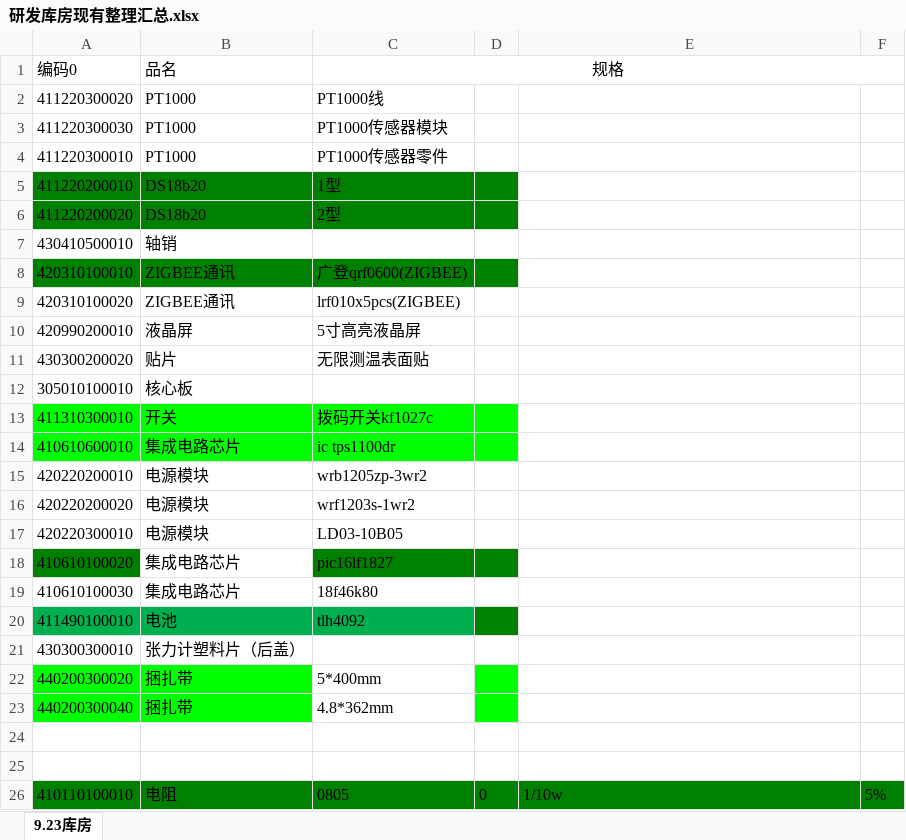
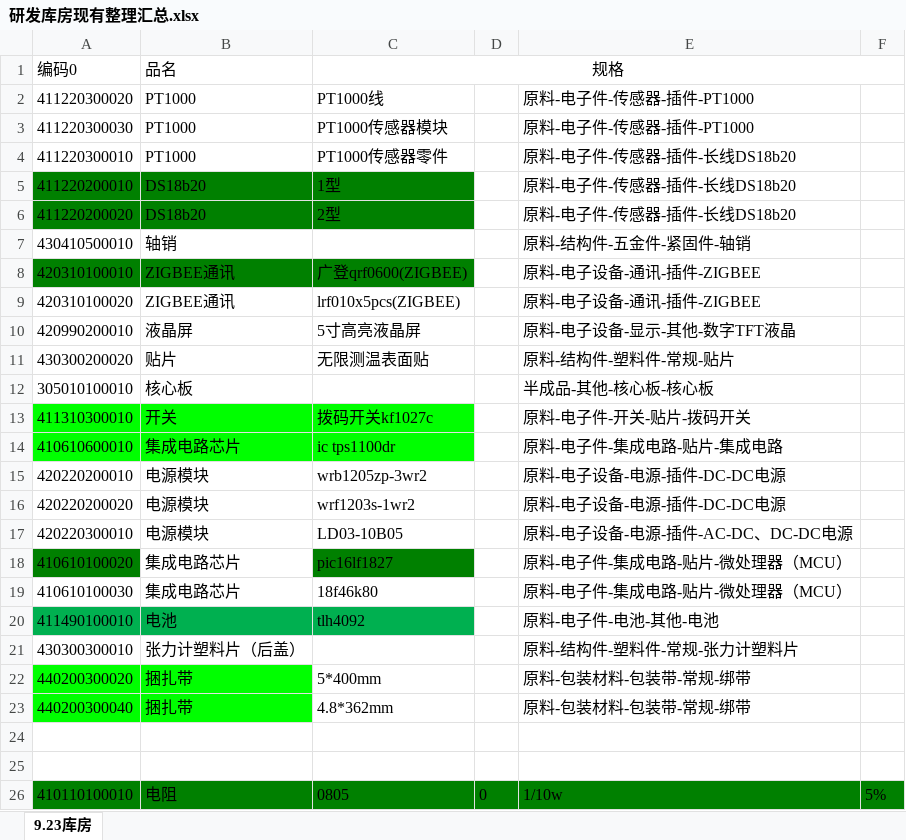
Before and after one commit to roysevikwork/roy, an Excel workbook: BOM、库房等文件/研发库房现有整理汇总.xlsx, sheet 9.23库房, drawn as a sheet; only a part is shown; values as stored, in another font and other column widths than the file's, no borders; the diff names each change by its address in the sheet, - before the commit and + after, or states it on an @@ line.

```diff
--- a/BOM、库房等文件/研发库房现有整理汇总.xlsx (sheet 9.23库房)
+++ b/BOM、库房等文件/研发库房现有整理汇总.xlsx (sheet 9.23库房)
-E2:E3: (empty)
+E2:E3: 原料-电子件-传感器-插件-PT1000
-E4:E6: (empty)
+E4:E6: 原料-电子件-传感器-插件-长线DS18b20
-D5:D6 fill: #008000
+D5:D6 fill: none
-E7: (empty)
+E7: 原料-结构件-五金件-紧固件-轴销
-D8 fill: #008000
+D8 fill: none
-E8:E9: (empty)
+E8:E9: 原料-电子设备-通讯-插件-ZIGBEE
-E10: (empty)
+E10: 原料-电子设备-显示-其他-数字TFT液晶
-E11: (empty)
+E11: 原料-结构件-塑料件-常规-贴片
-E12: (empty)
+E12: 半成品-其他-核心板-核心板
-D13:D14 fill: #00FF00
+D13:D14 fill: none
-E13: (empty)
+E13: 原料-电子件-开关-贴片-拨码开关
-E14: (empty)
+E14: 原料-电子件-集成电路-贴片-集成电路
-E15:E16: (empty)
+E15:E16: 原料-电子设备-电源-插件-DC-DC电源
-E17: (empty)
+E17: 原料-电子设备-电源-插件-AC-DC、DC-DC电源
-D18 fill: #008000
+D18 fill: none
-E18:E19: (empty)
+E18:E19: 原料-电子件-集成电路-贴片-微处理器（MCU）
-D20 fill: #008000
+D20 fill: none
-E20: (empty)
+E20: 原料-电子件-电池-其他-电池
-E21: (empty)
+E21: 原料-结构件-塑料件-常规-张力计塑料片
-D22:D23 fill: #00FF00
+D22:D23 fill: none
-E22:E23: (empty)
+E22:E23: 原料-包装材料-包装带-常规-绑带
```
Also changed, not shown: 3 other files.
